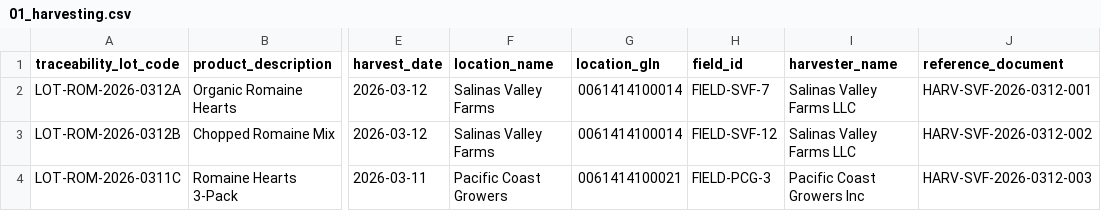
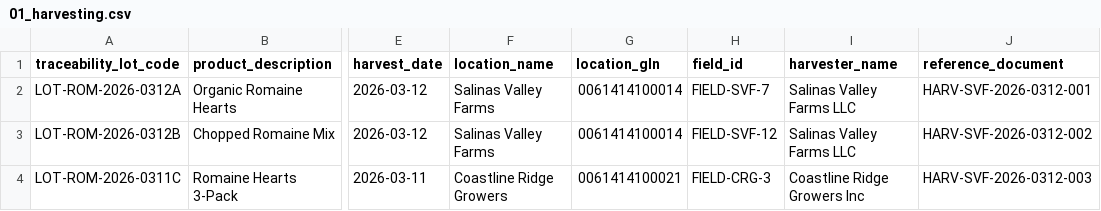
Before and after one commit to regengine/RegEngine, a CSV file: sample_data/01_harvesting.csv, drawn as a sheet; only a part is shown, gaps mark what is left out; the diff names each change by its address in the sheet, - before the commit and + after, or states it on an @@ line.

```diff
--- a/sample_data/01_harvesting.csv
+++ b/sample_data/01_harvesting.csv
-F4 (location_name): Pacific Coast Growers
+F4 (location_name): Coastline Ridge Growers
-H4 (field_id): FIELD-PCG-3
+H4 (field_id): FIELD-CRG-3
-I4 (harvester_name): Pacific Coast Growers Inc
+I4 (harvester_name): Coastline Ridge Growers Inc
```
Also changed, not shown: sample_data/02_cooling.csv, sample_data/03_initial_packing.csv, 10 other files.
